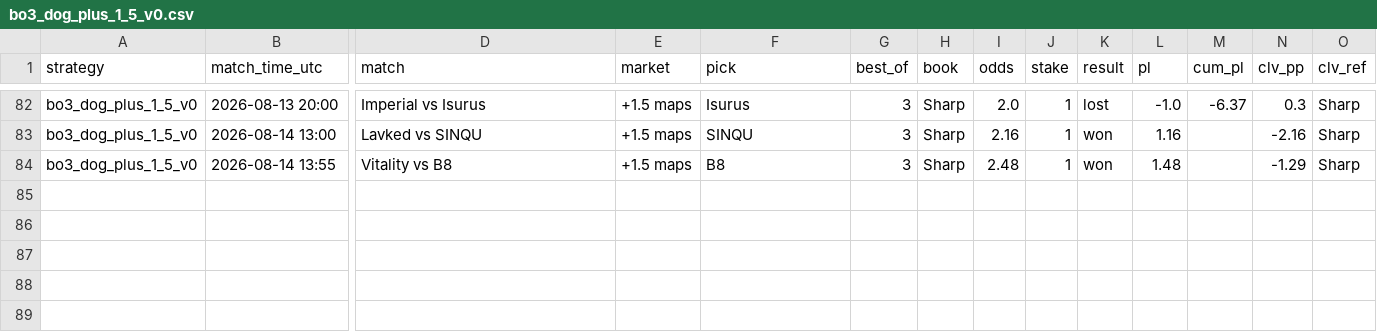
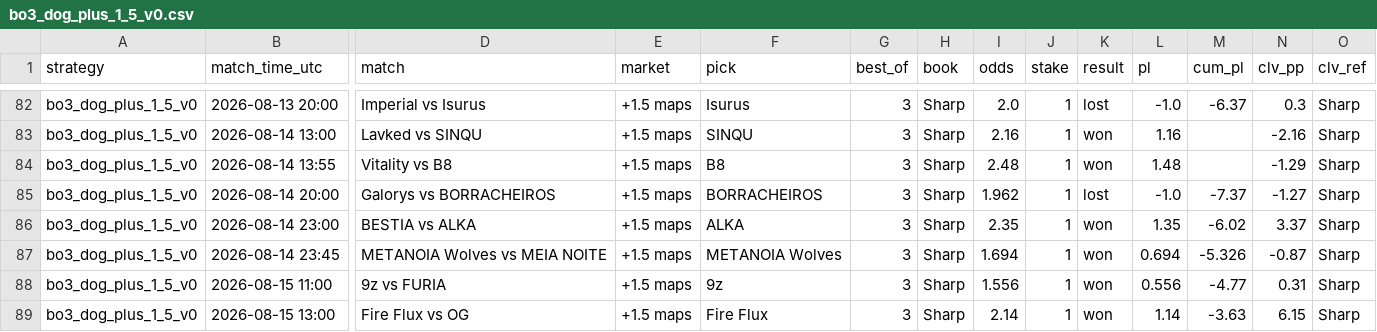
Before and after one commit to hyprcs/cs2hub, a CSV file: strategies/data/bo3_dog_plus_1_5_v0.csv, drawn as a sheet; only a part is shown, gaps mark what is left out; rows hold the shown columns only; the diff names each change by its address in the sheet, - before the commit and + after, or states it on an @@ line.

```diff
--- a/strategies/data/bo3_dog_plus_1_5_v0.csv
+++ b/strategies/data/bo3_dog_plus_1_5_v0.csv
+row 85: bo3_dog_plus_1_5_v0 | 2026-08-14 20:00 | Galorys vs BORRACHEIROS | +1.5 maps | BORRACHEIROS | 3 | Sharp | 1.962 | 1 | lost | -1.0 | -7.37 | -1.27 | Sharp
+row 86: bo3_dog_plus_1_5_v0 | 2026-08-14 23:00 | BESTIA vs ALKA | +1.5 maps | ALKA | 3 | Sharp | 2.35 | 1 | won | 1.35 | -6.02 | 3.37 | Sharp
+row 87: bo3_dog_plus_1_5_v0 | 2026-08-14 23:45 | METANOIA Wolves vs MEIA NOITE | +1.5 maps | METANOIA Wolves | 3 | Sharp | 1.694 | 1 | won | 0.694 | -5.326 | -0.87 | Sharp
+row 88: bo3_dog_plus_1_5_v0 | 2026-08-15 11:00 | 9z vs FURIA | +1.5 maps | 9z | 3 | Sharp | 1.556 | 1 | won | 0.556 | -4.77 | 0.31 | Sharp
+row 89: bo3_dog_plus_1_5_v0 | 2026-08-15 13:00 | Fire Flux vs OG | +1.5 maps | Fire Flux | 3 | Sharp | 2.14 | 1 | won | 1.14 | -3.63 | 6.15 | Sharp
```
Also changed, not shown: strategies/data/all.csv, strategies/data/bo3_dog_plus_1_5_bookC_v0.csv, 10 other files.
